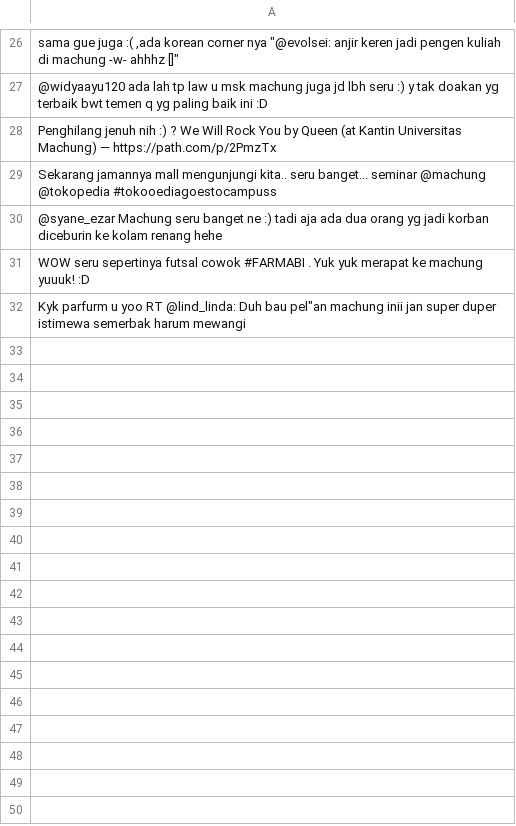
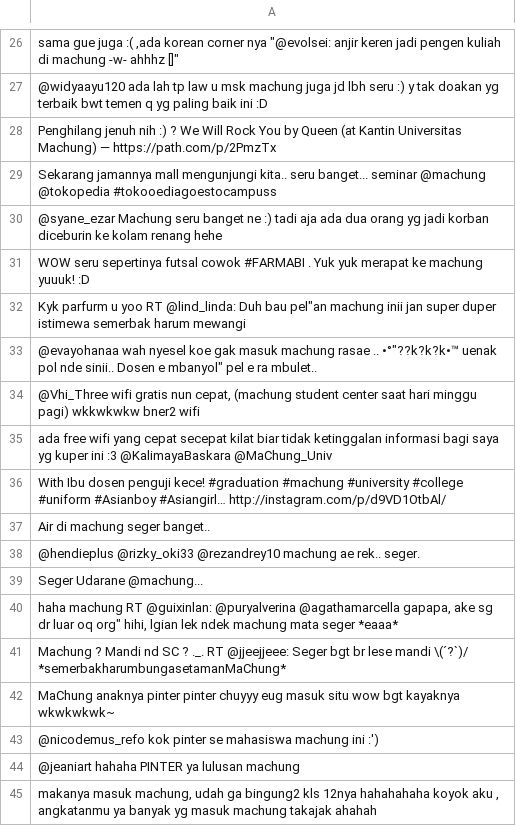
Before and after one commit to jialingkun/skripsiTwitter, a CSV file: machungTrainPositive.csv, drawn as a sheet; only a part is shown, gaps mark what is left out.

```diff
--- a/machungTrainPositive.csv
+++ b/machungTrainPositive.csv
@@ -32 +32,14 @@ WOW seru sepertinya futsal cowok #FARMABI . Yuk yuk merapat ke machung yuuuk! :D
 "Kyk parfurm u yoo RT @lind_linda: Duh bau pel""an machung inii jan super duper istimewa semerbak harum mewangi"
+"@evayohanaa wah nyesel koe gak masuk machung rasae .. •°""??k?k?k•™ uenak pol nde sinii.. Dosen e mbanyol"" pel e ra mbulet.."
+"@Vhi_Three wifi gratis nun cepat, (machung student center saat hari minggu pagi) wkkwkwkw bner2 wifi"
+ada free wifi yang cepat secepat kilat biar tidak ketinggalan informasi bagi saya yg kuper ini :3 @KalimayaBaskara @MaChung_Univ
+With Ibu dosen penguji kece! #graduation #machung #university #college #uniform #Asianboy #Asiangirl… http://instagram.com/p/d9VD1OtbAl/
+Air di machung seger banget..
+@hendieplus @rizky_oki33 @rezandrey10 machung ae rek.. seger.
+Seger Udarane @machung...
+"haha machung RT @guixinlan: @puryalverina @agathamarcella gapapa, ake sg dr luar oq org"" hihi, lgian lek ndek machung mata seger *eaaa*"
+Machung ? Mandi nd SC ? ._. RT @jjeejjeee: Seger bgt br lese mandi \(´?`)/ *semerbakharumbungasetamanMaChung*
+MaChung anaknya pinter pinter chuyyy eug masuk situ wow bgt kayaknya wkwkwkwk~
+@nicodemus_refo kok pinter se mahasiswa machung ini :')
+@jeaniart hahaha PINTER ya lulusan machung
+"makanya masuk machung, udah ga bingung2 kls 12nya hahahahaha koyok aku , angkatanmu ya banyak yg masuk machung takajak ahahah"
```
Also changed, not shown: machungDataTestRaw.csv, machungTrainNegative.csv, 2 other files.
